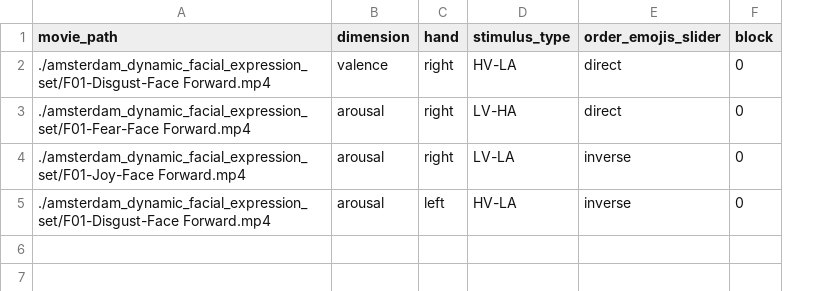
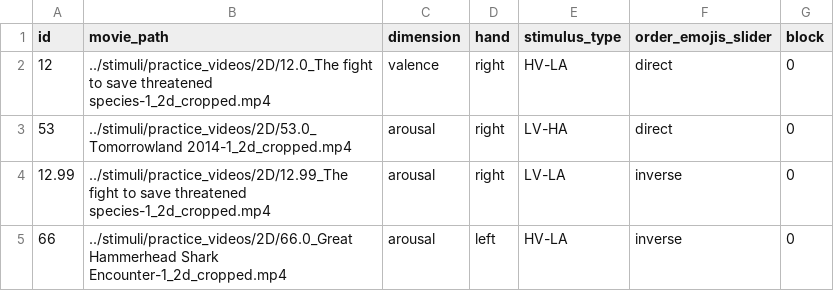
Before and after one commit to tomdamelio/experiment_VR, a CSV file: conditions/non_immersive_practice_conditions.csv, drawn as a sheet; addresses are those after the commit; the diff names each change by its address in the sheet, - before the commit and + after, or states it on an @@ line.

Commit message:
PoC non immersive exp finished - notebook

```diff
--- a/conditions/non_immersive_practice_conditions.csv
+++ b/conditions/non_immersive_practice_conditions.csv
+column A (id), rows 2-5: 12 | 53 | 12.99 | 66
-B2 (movie_path): ./amsterdam_dynamic_facial_expression_set/F01-Disgust-Face Forward.mp4
+B2 (movie_path): ../stimuli/practice_videos/2D/12.0_The fight to save threatened species-1_2d_cropped.mp4
-B3 (movie_path): ./amsterdam_dynamic_facial_expression_set/F01-Fear-Face Forward.mp4
+B3 (movie_path): ../stimuli/practice_videos/2D/53.0_Tomorrowland 2014-1_2d_cropped.mp4
-B4 (movie_path): ./amsterdam_dynamic_facial_expression_set/F01-Joy-Face Forward.mp4
+B4 (movie_path): ../stimuli/practice_videos/2D/12.99_The fight to save threatened species-1_2d_cropped.mp4
-B5 (movie_path): ./amsterdam_dynamic_facial_expression_set/F01-Disgust-Face Forward.mp4
+B5 (movie_path): ../stimuli/practice_videos/2D/66.0_Great Hammerhead Shark Encounter-1_2d_cropped.mp4
```
Also changed, not shown: 23 other files.
